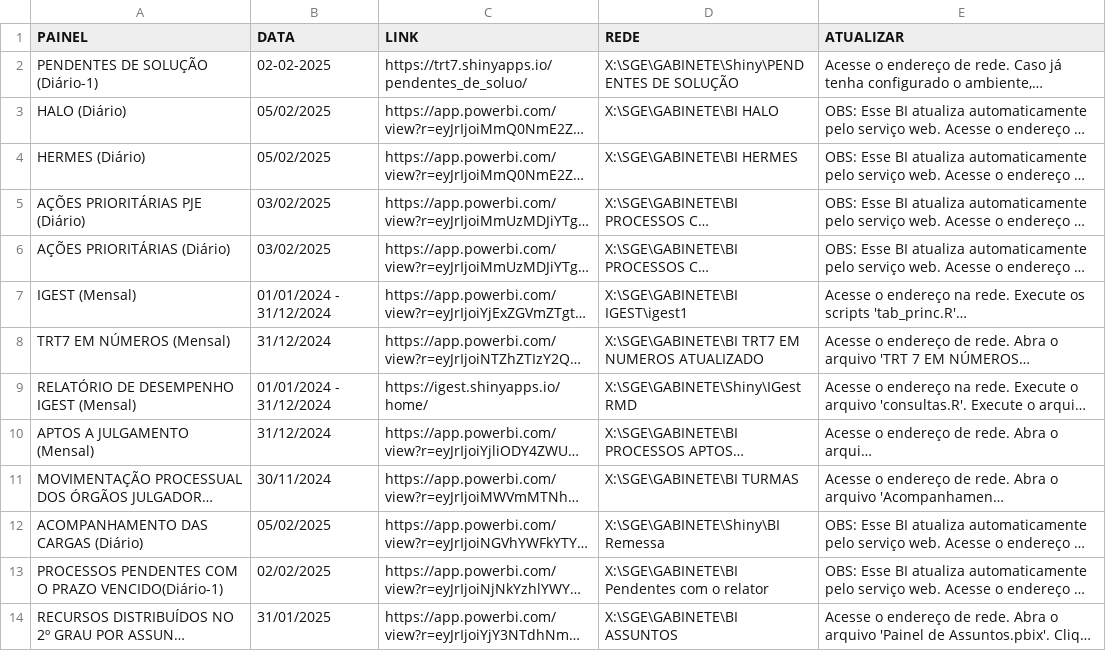
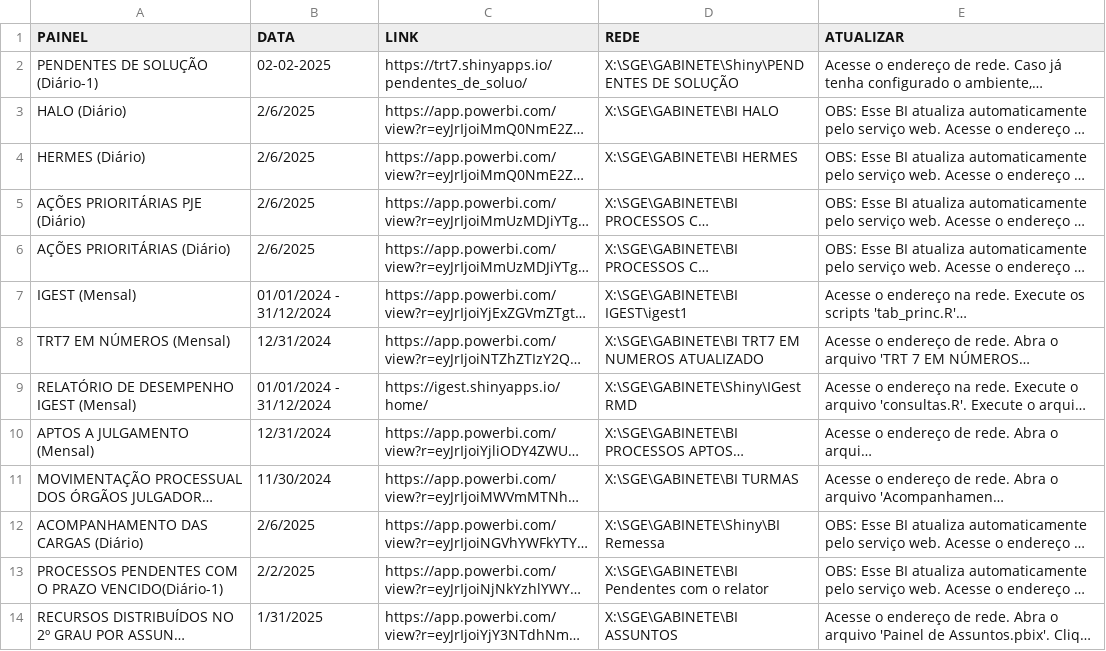
Before and after one commit to jhonnylte/biatualizacao, a CSV file: dados.csv, drawn as a sheet; long unchanged cells end in …; the diff names each change by its address in the sheet, - before the commit and + after, or states it on an @@ line.

```diff
--- a/dados.csv
+++ b/dados.csv
-B3:B4 (DATA): 05/02/2025
+B3:B4 (DATA): 2/6/2025
-B5:B6 (DATA): 03/02/2025
+B5:B6 (DATA): 2/6/2025
-B8 (DATA): 31/12/2024
+B8 (DATA): 12/31/2024
-B10 (DATA): 31/12/2024
+B10 (DATA): 12/31/2024
-B11 (DATA): 30/11/2024
+B11 (DATA): 11/30/2024
-B12 (DATA): 05/02/2025
+B12 (DATA): 2/6/2025
-B13 (DATA): 02/02/2025
+B13 (DATA): 2/2/2025
-B14 (DATA): 31/01/2025
+B14 (DATA): 1/31/2025
```
